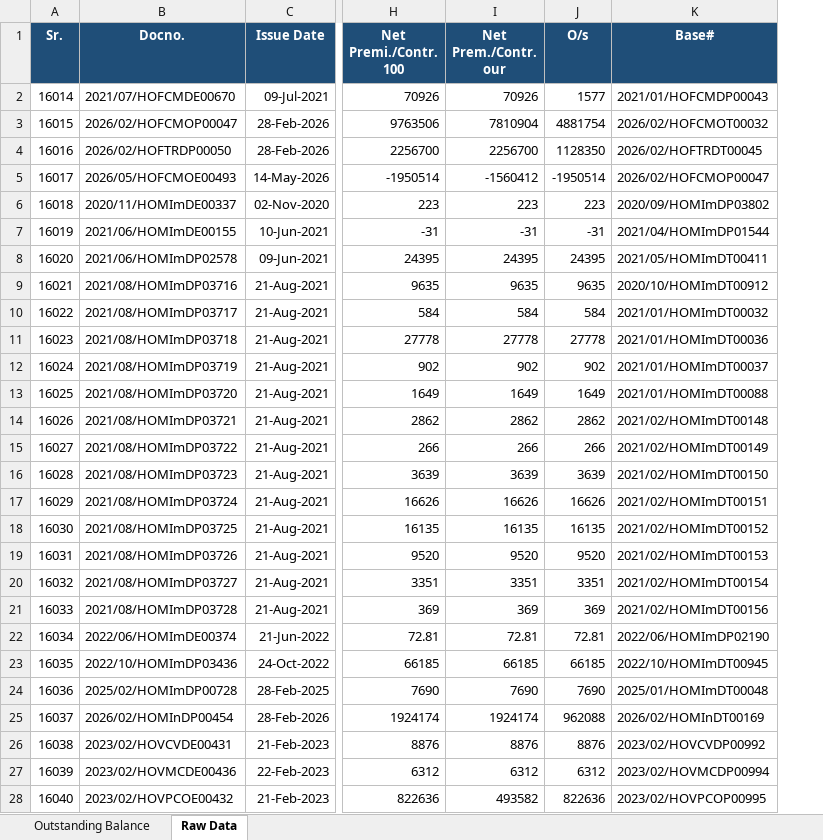
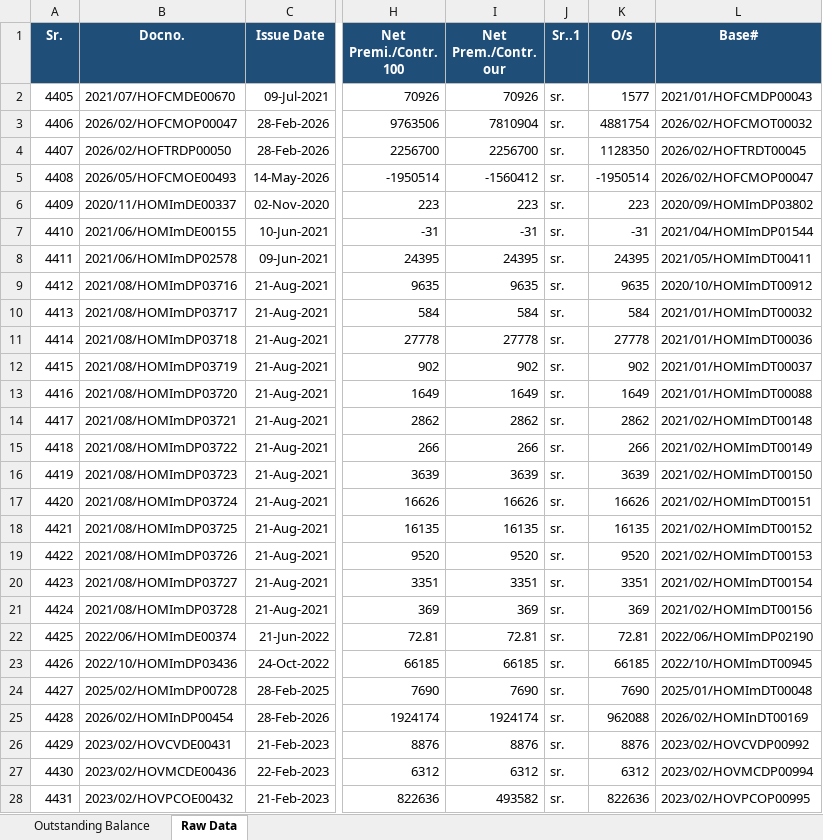
Before and after one commit to tahasheikh30/GIMS-IGI-General, an Excel workbook: output/SUKKUR BEVERAGES (PVT) LIMITED_OutstandingBalance_Report.xlsx, sheet Raw Data, drawn as a sheet; only a part is shown, gaps mark what is left out; values as stored, in another font and other column widths than the file's, no borders; the diff covers the shown part only; the diff names each change by its address in the sheet, - before the commit and + after, or states it on an @@ line.

```diff
--- a/output/SUKKUR BEVERAGES (PVT) LIMITED_OutstandingBalance_Report.xlsx (sheet Raw Data)
+++ b/output/SUKKUR BEVERAGES (PVT) LIMITED_OutstandingBalance_Report.xlsx (sheet Raw Data)
+column J (Sr..1), rows 2-28: all sr.
-A2 (Sr.): 16014
+A2 (Sr.): 4405
-A3 (Sr.): 16015
+A3 (Sr.): 4406
-A4 (Sr.): 16016
+A4 (Sr.): 4407
-A5 (Sr.): 16017
+A5 (Sr.): 4408
-A6 (Sr.): 16018
+A6 (Sr.): 4409
-A7 (Sr.): 16019
+A7 (Sr.): 4410
-A8 (Sr.): 16020
+A8 (Sr.): 4411
-A9 (Sr.): 16021
+A9 (Sr.): 4412
-A10 (Sr.): 16022
+A10 (Sr.): 4413
-A11 (Sr.): 16023
+A11 (Sr.): 4414
-A12 (Sr.): 16024
+A12 (Sr.): 4415
-A13 (Sr.): 16025
+A13 (Sr.): 4416
-A14 (Sr.): 16026
+A14 (Sr.): 4417
-A15 (Sr.): 16027
+A15 (Sr.): 4418
-A16 (Sr.): 16028
+A16 (Sr.): 4419
-A17 (Sr.): 16029
+A17 (Sr.): 4420
-A18 (Sr.): 16030
+A18 (Sr.): 4421
-A19 (Sr.): 16031
+A19 (Sr.): 4422
-A20 (Sr.): 16032
+A20 (Sr.): 4423
-A21 (Sr.): 16033
+A21 (Sr.): 4424
-A22 (Sr.): 16034
+A22 (Sr.): 4425
-A23 (Sr.): 16035
+A23 (Sr.): 4426
-A24 (Sr.): 16036
+A24 (Sr.): 4427
-A25 (Sr.): 16037
+A25 (Sr.): 4428
-A26 (Sr.): 16038
+A26 (Sr.): 4429
-A27 (Sr.): 16039
+A27 (Sr.): 4430
-A28 (Sr.): 16040
+A28 (Sr.): 4431
```
Also changed, not shown: 42 edited cells elsewhere in this sheet, sheet Outstanding Balance, output/BANK AL HABIB LIMITED - AUTO FINANCE_OutstandingBalance_Report.xlsx, output/GHANDHARA INDUSTRIES LIMITED_OutstandingBalance_Report.xlsx, 25 other files.
